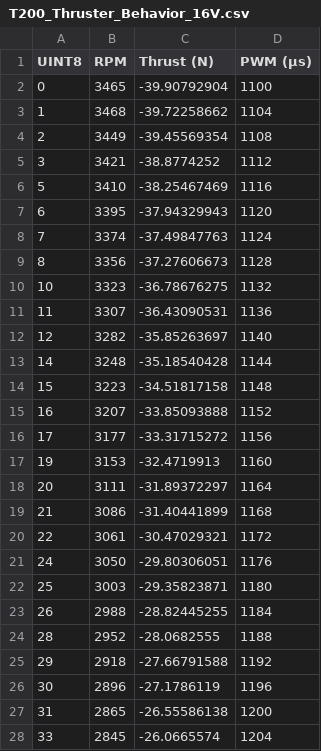
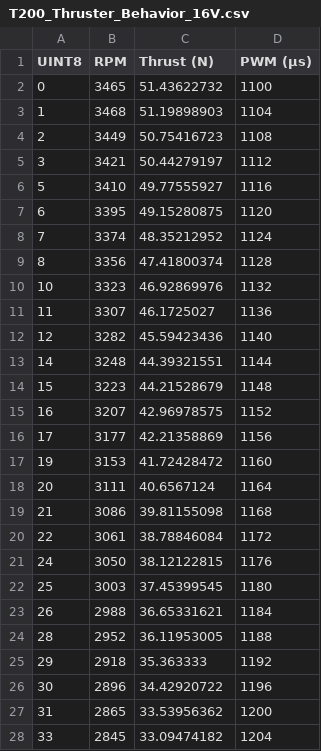
Before and after one commit to EasternEdgeRobotics/rov-sim, a CSV file: plugins/T200_Thruster_Behavior/T200_Thruster_Behavior_16V.csv, drawn as a sheet; only a part is shown; the diff covers the shown part only.

```diff
--- a/plugins/T200_Thruster_Behavior/T200_Thruster_Behavior_16V.csv
+++ b/plugins/T200_Thruster_Behavior/T200_Thruster_Behavior_16V.csv
@@ -1,28 +1,28 @@
 UINT8, RPM,Thrust (N), PWM (µs)
-0,3465,-39.90792904,1100
-1,3468,-39.72258662,1104
-2,3449,-39.45569354,1108
-3,3421,-38.8774252,1112
-5,3410,-38.25467469,1116
-6,3395,-37.94329943,1120
-7,3374,-37.49847763,1124
-8,3356,-37.27606673,1128
-10,3323,-36.78676275,1132
-11,3307,-36.43090531,1136
-12,3282,-35.85263697,1140
-14,3248,-35.18540428,1144
-15,3223,-34.51817158,1148
-16,3207,-33.85093888,1152
-17,3177,-33.31715272,1156
-19,3153,-32.4719913,1160
-20,3111,-31.89372297,1164
-21,3086,-31.40441899,1168
-22,3061,-30.47029321,1172
-24,3050,-29.80306051,1176
-25,3003,-29.35823871,1180
-26,2988,-28.82445255,1184
-28,2952,-28.0682555,1188
-29,2918,-27.66791588,1192
-30,2896,-27.1786119,1196
-31,2865,-26.55586138,1200
-33,2845,-26.0665574,1204
+0,3465,51.43622732,1100
+1,3468,51.19898903,1104
+2,3449,50.75416723,1108
+3,3421,50.44279197,1112
+5,3410,49.77555927,1116
+6,3395,49.15280875,1120
+7,3374,48.35212952,1124
+8,3356,47.41800374,1128
+10,3323,46.92869976,1132
+11,3307,46.1725027,1136
+12,3282,45.59423436,1140
+14,3248,44.39321551,1144
+15,3223,44.21528679,1148
+16,3207,42.96978575,1152
+17,3177,42.21358869,1156
+19,3153,41.72428472,1160
+20,3111,40.6567124,1164
+21,3086,39.81155098,1168
+22,3061,38.78846084,1172
+24,3050,38.12122815,1176
+25,3003,37.45399545,1180
+26,2988,36.65331621,1184
+28,2952,36.11953005,1188
+29,2918,35.363333,1192
+30,2896,34.42920722,1196
+31,2865,33.53956362,1200
+33,2845,33.09474182,1204
```
Also changed, not shown: 159 edited cells elsewhere in this file, plugins/T200_Thruster_Behavior/T200_Thruster_Behavior_10V.csv, plugins/T200_Thruster_Behavior/T200_Thruster_Behavior_12V.csv, 17 other files.
